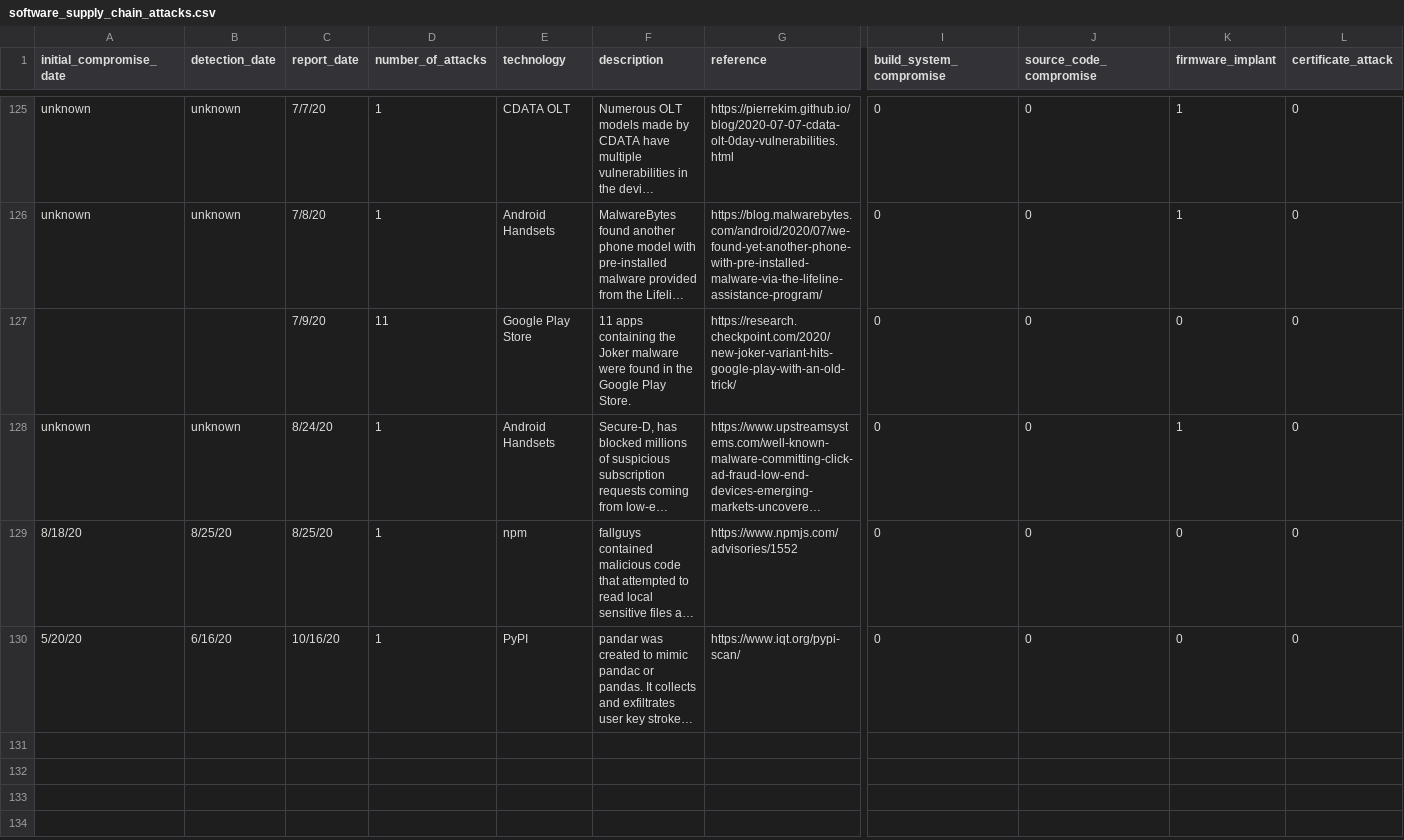
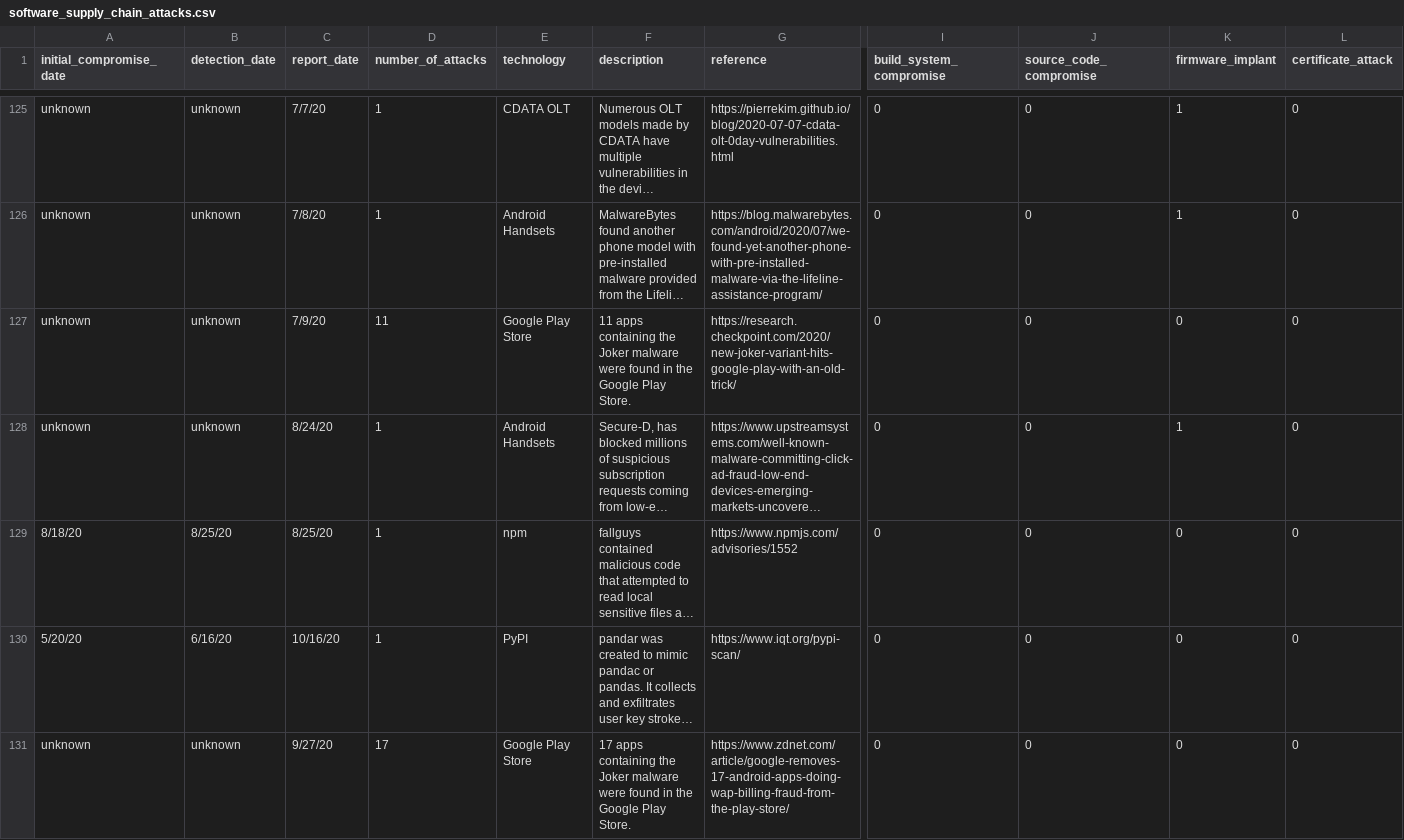
Before and after one commit to IQTLabs/software-supply-chain-compromises, a CSV file: software_supply_chain_attacks.csv, drawn as a sheet; only a part is shown, gaps mark what is left out; long unchanged cells end in …; rows hold the shown columns only; the diff names each change by its address in the sheet, - before the commit and + after, or states it on an @@ line.

Commit message:
Update software_supply_chain_attacks.csv
Added report of Joker malware in Google Play Store.

```diff
--- a/software_supply_chain_attacks.csv
+++ b/software_supply_chain_attacks.csv
-A127 (initial_compromise_date): (empty)
+A127 (initial_compromise_date): unknown
-B127 (detection_date): (empty)
+B127 (detection_date): unknown
+row 131: unknown | unknown | 9/27/20 | 17 | Google Play Store | 17 apps containing the Joker malware were found in the Google Play Store. | https://www.zdnet.com/article/google-removes-17-android-apps-doing-wap-billing-fraud-from-the-play-store/ | 0 | 0 | 0 | 0
```
